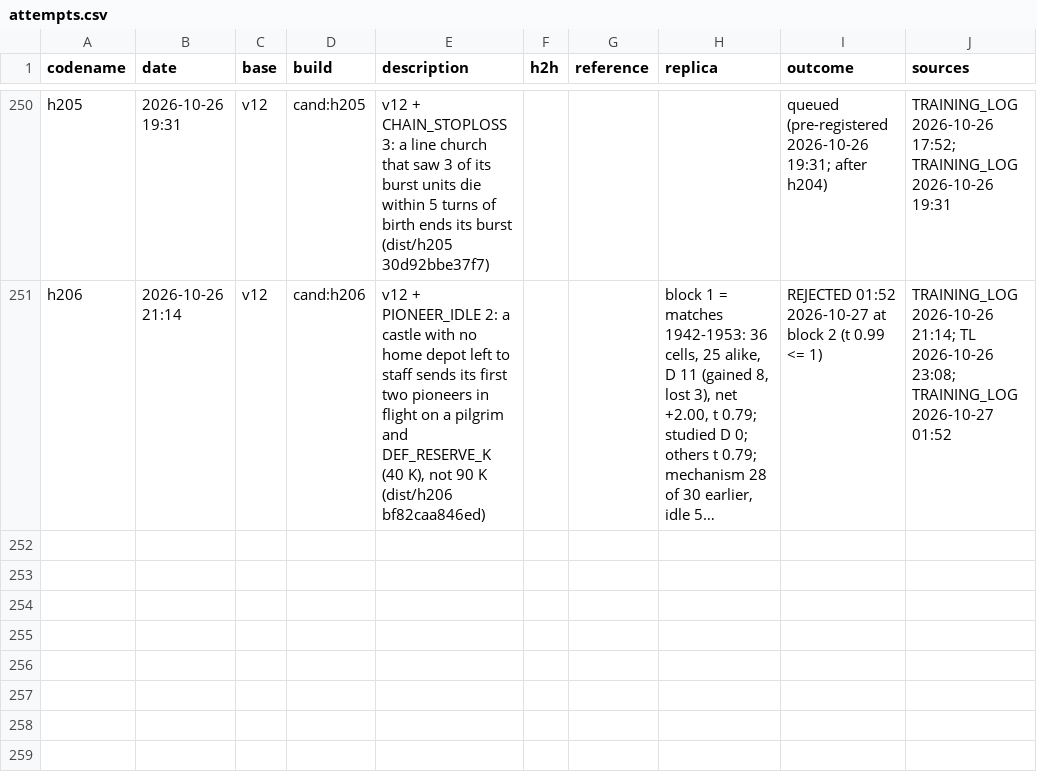
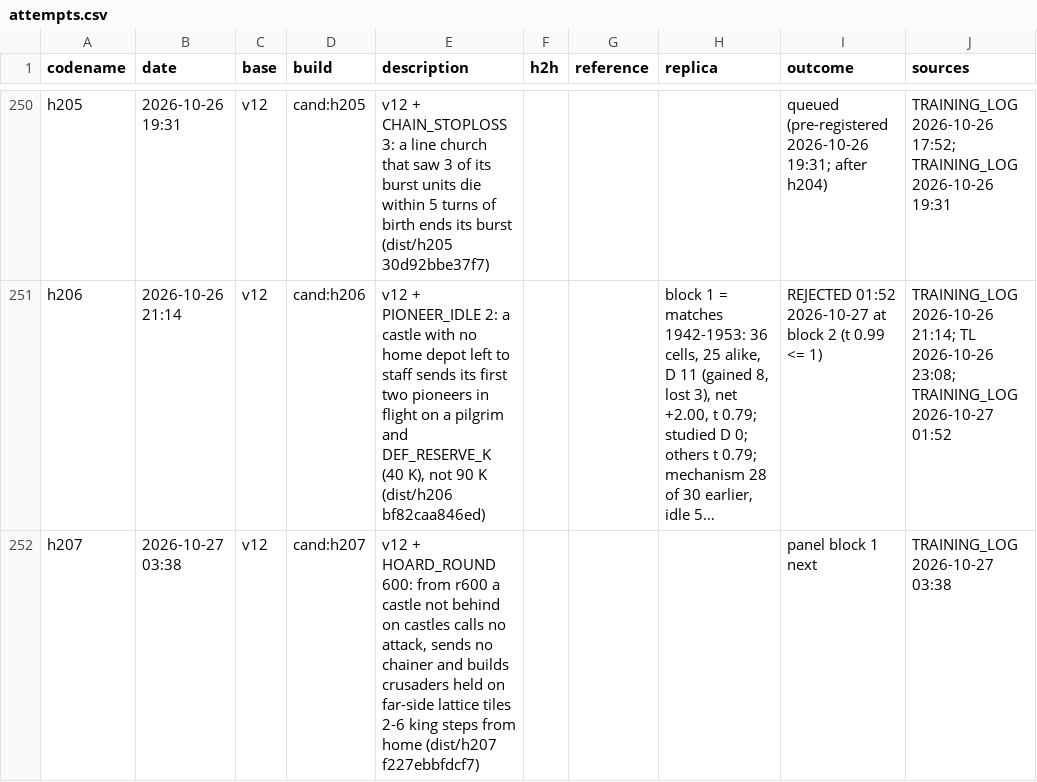
Before and after one commit to terryvanbelle/battlecode19-vibe, a CSV file: progress/attempts.csv, drawn as a sheet; only a part is shown, gaps mark what is left out; long unchanged cells end in …; the diff names each change by its address in the sheet, - before the commit and + after, or states it on an @@ line.

```diff
--- a/progress/attempts.csv
+++ b/progress/attempts.csv
+row 252: h207 | 2026-10-27 03:38 | v12 | cand:h207 | v12 + HOARD_ROUND 600: from r600 a castle not behind on castles calls no attack, sends no chainer and builds crusaders held on far-side lattice tiles 2-6 king steps from home (dist/h207 f227ebbfdcf7) |  |  |  | panel block 1 next | TRAINING_LOG 2026-10-27 03:38
```
Also changed, not shown: 9 other files.
